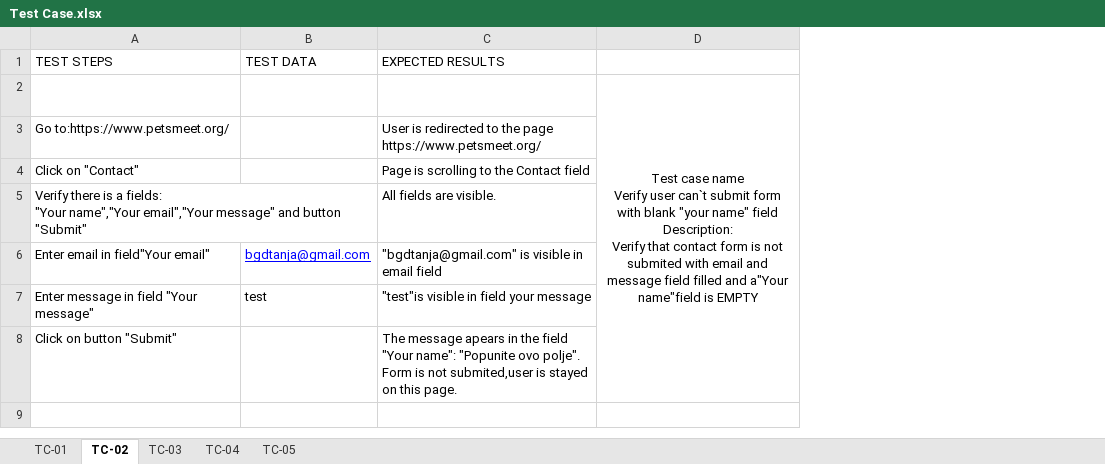
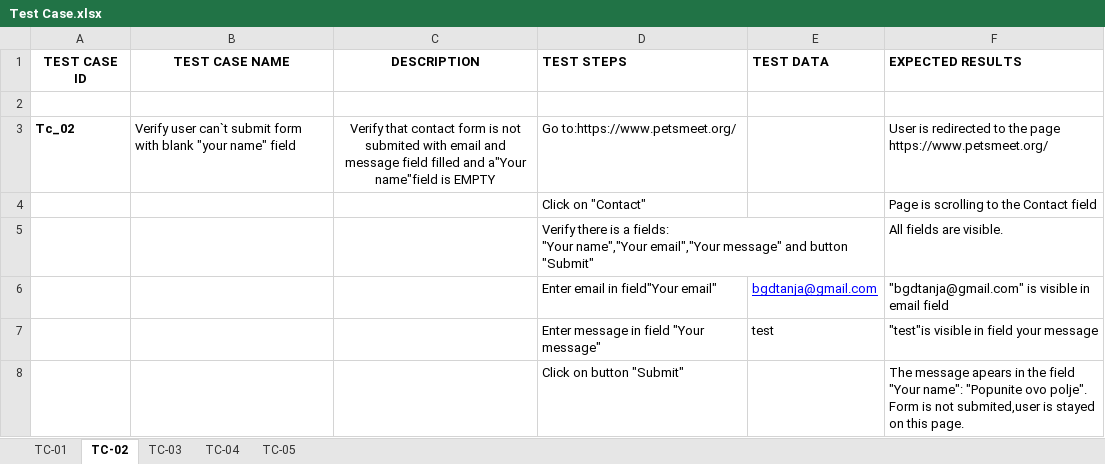
Before and after one commit to bgdtanja/main, an Excel workbook: Manuelno testiranje/Pets Meet/Test Case.xlsx, sheet TC-02, drawn as a sheet; values as stored, in another font and other column widths than the file's, no borders; removed rows and columns are numbered as before the commit, all else as after; ↵ is a line break in a cell; the diff names each change by its address in the sheet, - before the commit and + after, or states it on an @@ line.

```diff
--- a/Manuelno testiranje/Pets Meet/Test Case.xlsx (sheet TC-02)
+++ b/Manuelno testiranje/Pets Meet/Test Case.xlsx (sheet TC-02)
+column A (TEST CASE ID), row 3: Tc_02
+column B (TEST CASE NAME), row 3: Verify user can`t submit form with blank "your name" field
+column C (DESCRIPTION), row 3: Verify that contact form is not submited with email and message field filled and a"Your name"field is EMPTY
-column D, row 2: Test case name ↵ Verify user can`t submit form with blank "your name" field ↵ Description: ↵ Verify that contact form is not submited with email and message field filled and a"Your name"field is EMPTY
-D1:F1 bold: off
+D1:F1 bold: on
```
Also changed, not shown: sheet TC-05, sheet TC-01, sheet TC-03, sheet TC-04, Manuelno testiranje/Pets Meet/Bug reports.xlsx, 1 other file.
